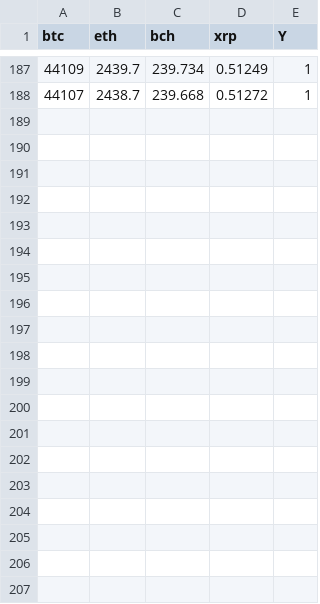
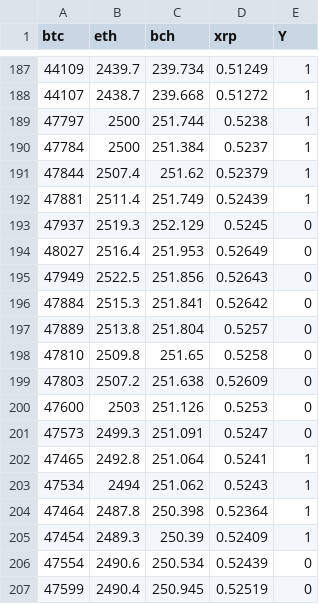
Before and after one commit to tulio311/AlgoTrading, a CSV file: 4criptoLabeled002.csv, drawn as a sheet; only a part is shown, gaps mark what is left out; the diff covers the shown part only; the diff names each change by its address in the sheet, - before the commit and + after, or states it on an @@ line.

```diff
--- a/4criptoLabeled002.csv
+++ b/4criptoLabeled002.csv
+row 189: 47797 | 2500 | 251.744 | 0.5238 | 1
+row 190: 47784 | 2500 | 251.384 | 0.5237 | 1
+row 191: 47844 | 2507.4 | 251.62 | 0.52379 | 1
+row 192: 47881 | 2511.4 | 251.749 | 0.52439 | 1
+row 193: 47937 | 2519.3 | 252.129 | 0.5245 | 0
+row 194: 48027 | 2516.4 | 251.953 | 0.52649 | 0
+row 195: 47949 | 2522.5 | 251.856 | 0.52643 | 0
+row 196: 47884 | 2515.3 | 251.841 | 0.52642 | 0
+row 197: 47889 | 2513.8 | 251.804 | 0.5257 | 0
+row 198: 47810 | 2509.8 | 251.65 | 0.5258 | 0
+row 199: 47803 | 2507.2 | 251.638 | 0.52609 | 0
+row 200: 47600 | 2503 | 251.126 | 0.5253 | 0
+row 201: 47573 | 2499.3 | 251.091 | 0.5247 | 0
+row 202: 47465 | 2492.8 | 251.064 | 0.5241 | 1
+row 203: 47534 | 2494 | 251.062 | 0.5243 | 1
+row 204: 47464 | 2487.8 | 250.398 | 0.52364 | 1
+row 205: 47454 | 2489.3 | 250.39 | 0.52409 | 1
+row 206: 47554 | 2490.6 | 250.534 | 0.52439 | 0
+row 207: 47599 | 2490.4 | 250.945 | 0.52519 | 0
```
Also changed, not shown: 11 added rows elsewhere in this file, criptos.csv, 20 other files.
